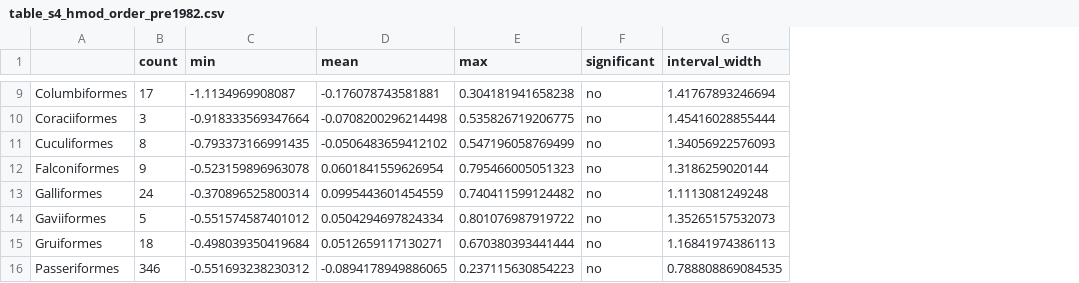
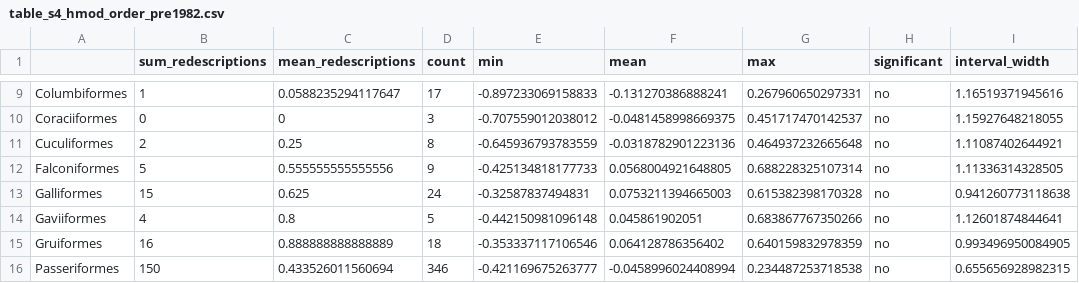
Before and after one commit to gaurav/scinames, a CSV file: Test Cases/AOU Checklists/analysis_by_year/tables/table_s4_hmod_order_pre1982.csv, drawn as a sheet; only a part is shown, gaps mark what is left out; addresses are those after the commit; the diff covers the shown part only; the diff names each change by its address in the sheet, - before the commit and + after, or states it on an @@ line.

```diff
--- a/Test Cases/AOU Checklists/analysis_by_year/tables/table_s4_hmod_order_pre1982.csv
+++ b/Test Cases/AOU Checklists/analysis_by_year/tables/table_s4_hmod_order_pre1982.csv
+column B (sum_redescriptions), rows 9-16: 1 | 0 | 2 | 5 | 15 | 4 | 16 | 150
+column C (mean_redescriptions), rows 9-16: 0.0588235294117647 | 0 | 0.25 | 0.555555555555556 | 0.625 | 0.8 | 0.888888888888889 | 0.433526011560694
-E9 (min): -1.1134969908087
+E9 (min): -0.897233069158833
-F9 (mean): -0.176078743581881
+F9 (mean): -0.131270386888241
-G9 (max): 0.304181941658238
+G9 (max): 0.267960650297331
-I9 (interval_width): 1.41767893246694
+I9 (interval_width): 1.16519371945616
-E10 (min): -0.918333569347664
+E10 (min): -0.707559012038012
-F10 (mean): -0.0708200296214498
+F10 (mean): -0.0481458998669375
-G10 (max): 0.535826719206775
+G10 (max): 0.451717470142537
-I10 (interval_width): 1.45416028855444
+I10 (interval_width): 1.15927648218055
-E11 (min): -0.793373166991435
+E11 (min): -0.645936793783559
-F11 (mean): -0.0506483659412102
+F11 (mean): -0.0318782901223136
-G11 (max): 0.547196058769499
+G11 (max): 0.464937232665648
-I11 (interval_width): 1.34056922576093
+I11 (interval_width): 1.11087402644921
-E12 (min): -0.523159896963078
+E12 (min): -0.425134818177733
-F12 (mean): 0.0601841559626954
+F12 (mean): 0.0568004921648805
-G12 (max): 0.795466005051323
+G12 (max): 0.688228325107314
-I12 (interval_width): 1.3186259020144
+I12 (interval_width): 1.11336314328505
-E13 (min): -0.370896525800314
+E13 (min): -0.32587837494831
-F13 (mean): 0.0995443601454559
+F13 (mean): 0.0753211394665003
-G13 (max): 0.740411599124482
+G13 (max): 0.615382398170328
-I13 (interval_width): 1.1113081249248
+I13 (interval_width): 0.941260773118638
-E14 (min): -0.551574587401012
+E14 (min): -0.442150981096148
-F14 (mean): 0.0504294697824334
+F14 (mean): 0.045861902051
-G14 (max): 0.801076987919722
+G14 (max): 0.683867767350266
-I14 (interval_width): 1.35265157532073
+I14 (interval_width): 1.12601874844641
-E15 (min): -0.498039350419684
+E15 (min): -0.353337117106546
-F15 (mean): 0.0512659117130271
+F15 (mean): 0.064128786356402
-G15 (max): 0.670380393441444
+G15 (max): 0.640159832978359
-I15 (interval_width): 1.16841974386113
+I15 (interval_width): 0.993496950084905
-E16 (min): -0.551693238230312
+E16 (min): -0.421169675263777
-F16 (mean): -0.0894178949886065
+F16 (mean): -0.0458996024408994
-G16 (max): 0.237115630854223
+G16 (max): 0.234487253718538
-I16 (interval_width): 0.788808869084535
+I16 (interval_width): 0.655656928982315
```
Also changed, not shown: 68 edited cells elsewhere in this file, Test Cases/AOU Checklists/analysis_by_year/tables/table_s5_hmod_family_pre1982.csv, Test Cases/AOU Checklists/analysis_by_year/tables/table_s6_hmod_genus_pre1982.csv, 5 other files.
